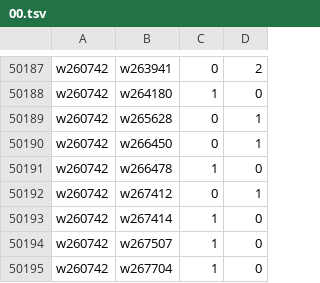
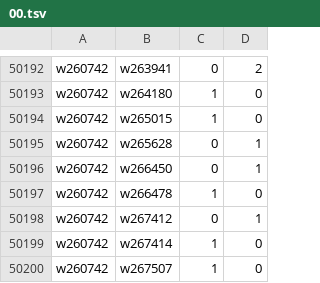
Before and after one commit to robertzechovsky639-ui/tenis, a TSV file: state/h2h/00.tsv, drawn as a sheet; only a part is shown, gaps mark what is left out; the shorter side is filled out with more unchanged rows; the diff covers the shown part only.

```diff
--- a/state/h2h/00.tsv
+++ b/state/h2h/00.tsv
@@ -50188,2 +50193,3 @@ w260742	w263941	0	2
 w260742	w264180	1	0
+w260742	w265015	1	0
 w260742	w265628	0	1
```
Also changed, not shown: 5 added rows elsewhere in this file, state/h2h/01.tsv, state/h2h/07.tsv, 25 other files.
